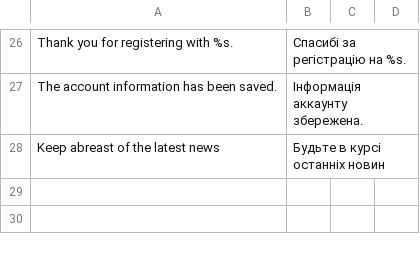
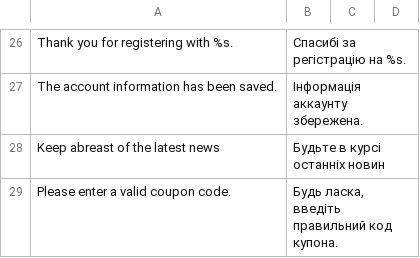
Before and after one commit to dominido/technostock, a CSV file: app/locale/uk_UA/Brander_Account.csv, drawn as a sheet; only a part is shown, gaps mark what is left out; the diff names each change by its address in the sheet, - before the commit and + after, or states it on an @@ line.

```diff
--- a/app/locale/uk_UA/Brander_Account.csv
+++ b/app/locale/uk_UA/Brander_Account.csv
+row 29: Please enter a valid coupon code. | Будь ласка, введіть правильний код купона.
```
Also changed, not shown: app/locale/ru_RU/Brander_Account.csv.
